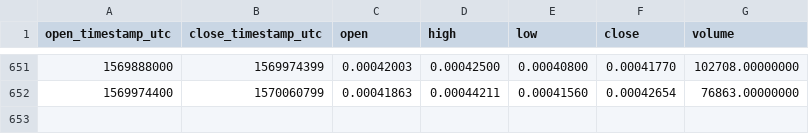
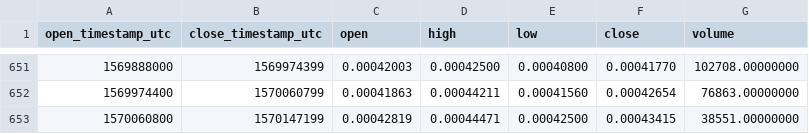
Before and after one commit to cryptobigbro/binance-ELFETH, a CSV file: binance-ELFETH-1d.csv, drawn as a sheet; only a part is shown, gaps mark what is left out.

Commit message:
Update OHLCV data.

```diff
--- a/binance-ELFETH-1d.csv
+++ b/binance-ELFETH-1d.csv
@@ -652 +652,2 @@ open_timestamp_utc,close_timestamp_utc,open,high,low,close,volume
 1569974400,1570060799,0.00041863,0.00044211,0.00041560,0.00042654,76863.00000000
+1570060800,1570147199,0.00042819,0.00044471,0.00042500,0.00043415,38551.00000000
```
Also changed, not shown: 1 other file.
